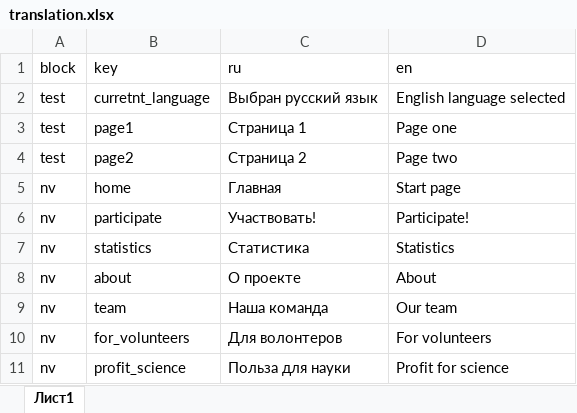
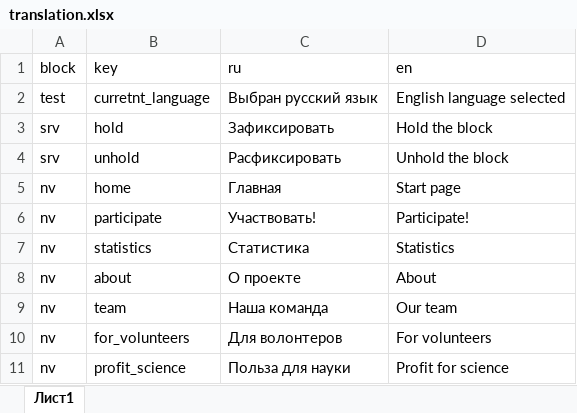
Before and after one commit to ANSozontov/faunistica_app, an Excel workbook: translation.xlsx, sheet Лист1, drawn as a sheet; only a part is shown; values as stored, in another font and other column widths than the file's, no borders; removed rows and columns are numbered as before the commit, all else as after; the diff covers the shown part only; the diff names each change by its address in the sheet, - before the commit and + after, or states it on an @@ line.

```diff
--- a/translation.xlsx (sheet Лист1)
+++ b/translation.xlsx (sheet Лист1)
-row 3: test | page1 | Страница 1 | Page one
-row 4: test | page2 | Страница 2 | Page two
+row 3: srv | hold | Зафиксировать | Hold the block
+row 4: srv | unhold | Расфиксировать | Unhold the block
```
Also changed, not shown: 29 added rows elsewhere in this sheet, 2 other files.
